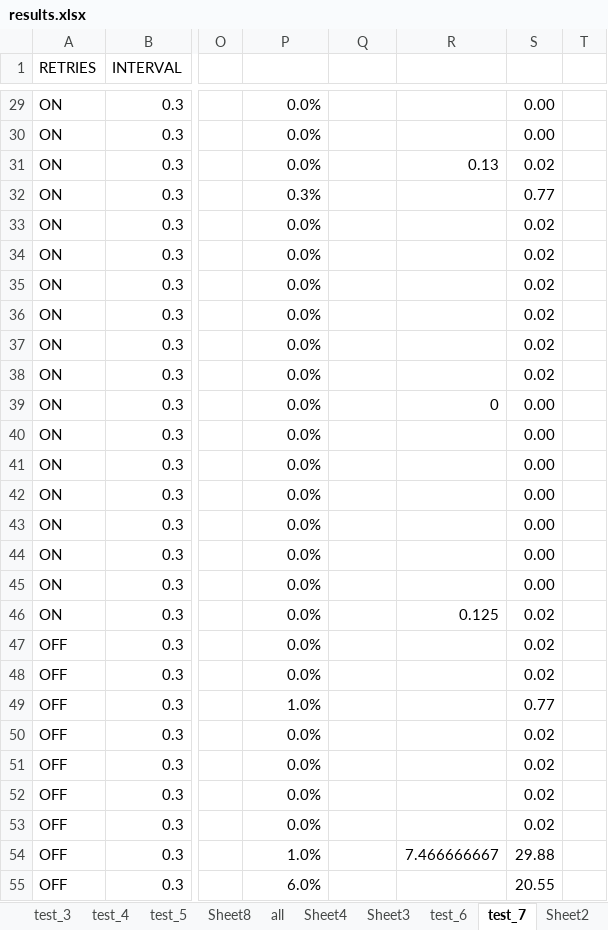
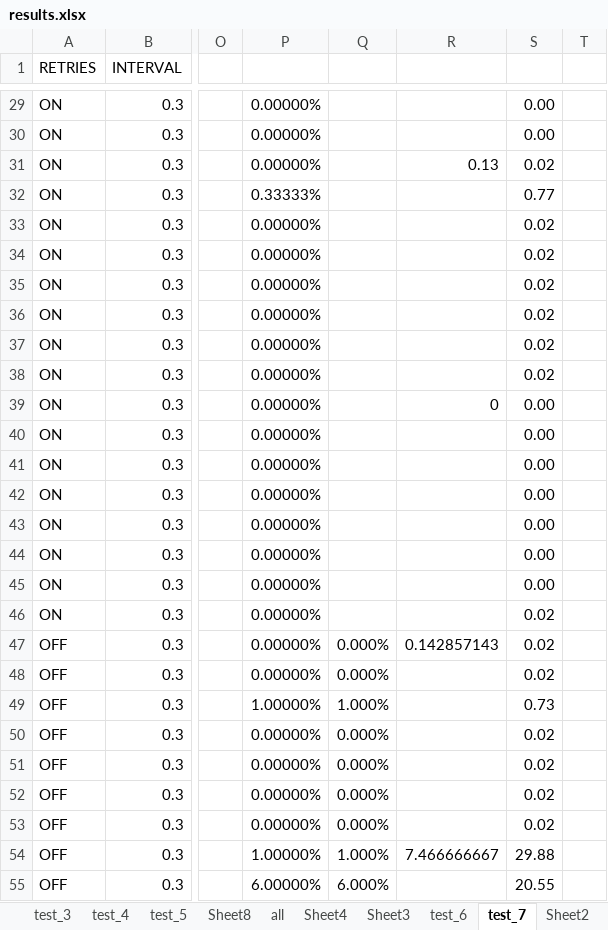
Before and after one commit to timvan/nrf-mesh, an Excel workbook: scripts/interactive_pyaci/tester/results.xlsx, sheet test_7, drawn as a sheet; only a part is shown, gaps mark what is left out; values as stored, in another font and other column widths than the file's, no borders; the diff covers the shown part only; the diff names each change by its address in the sheet, - before the commit and + after, or states it on an @@ line.

```diff
--- a/scripts/interactive_pyaci/tester/results.xlsx (sheet test_7)
+++ b/scripts/interactive_pyaci/tester/results.xlsx (sheet test_7)
-P29:P31: 0.0%
+P29:P31: 0.00000%
-P32: 0.3%
+P32: 0.33333%
-P33:P48: 0.0%
+P33:P48: 0.00000%
-R46: 0.125
+R46: (empty)
-Q47:Q48: (empty)
+Q47:Q48: 0.000%
-R47: (empty)
+R47: 0.142857143
-P49: 1.0%
+P49: 1.00000%
-Q49: (empty)
+Q49: 1.000%
-S49: 0.77
+S49: 0.73
-P50:P53: 0.0%
+P50:P53: 0.00000%
-Q50:Q53: (empty)
+Q50:Q53: 0.000%
-P54: 1.0%
+P54: 1.00000%
-Q54: (empty)
+Q54: 1.000%
-P55: 6.0%
+P55: 6.00000%
-Q55: (empty)
+Q55: 6.000%
```
Also changed, not shown: 61 edited cells elsewhere in this sheet, formulas that keep their value, 55 other files.
